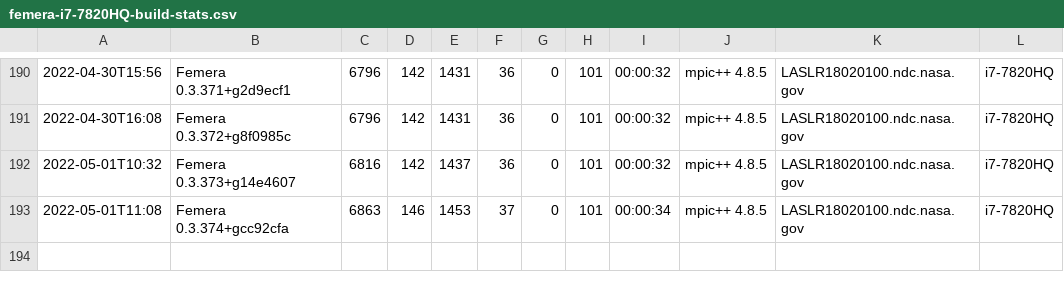
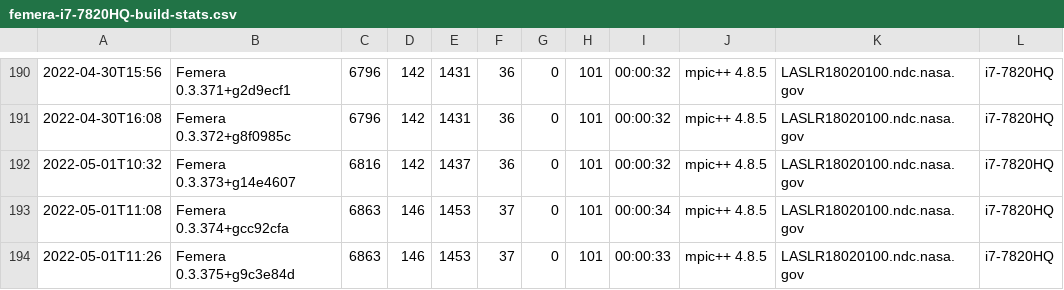
Before and after one commit to waggyz/femera-mini-app, a CSV file: data/src/femera-i7-7820HQ-build-stats.csv, drawn as a sheet; only a part is shown, gaps mark what is left out; the diff names each change by its address in the sheet, - before the commit and + after, or states it on an @@ line.

```diff
--- a/data/src/femera-i7-7820HQ-build-stats.csv
+++ b/data/src/femera-i7-7820HQ-build-stats.csv
+row 194: 2022-05-01T11:26 | Femera 0.3.375+g9c3e84d | 6863 | 146 | 1453 | 37 | 0 | 101 | 00:00:33 | mpic++ 4.8.5 | LASLR18020100.ndc.nasa.gov | i7-7820HQ
```
Also changed, not shown: 11 other files.
